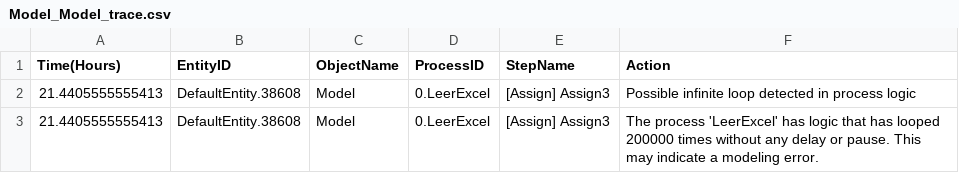
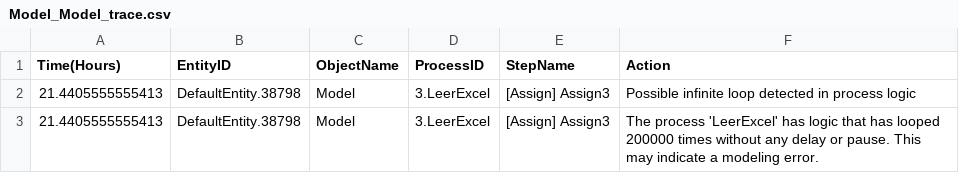
Before and after one commit to Franklin098/MYS2_Proyecto_G21, a CSV file: Modela2/Model_Model_trace.csv, drawn as a sheet.

```diff
--- a/Modela2/Model_Model_trace.csv
+++ b/Modela2/Model_Model_trace.csv
@@ -1,3 +1,3 @@
 Time(Hours),EntityID,ObjectName,ProcessID,StepName,Action
-21.4405555555413,DefaultEntity.38608,Model,0.LeerExcel,[Assign] Assign3,Possible infinite loop detected in process logic
-21.4405555555413,DefaultEntity.38608,Model,0.LeerExcel,[Assign] Assign3,The process 'LeerExcel' has logic that has looped 200000 times without any delay or pause. This may indicate a modeling error.
+21.4405555555413,DefaultEntity.38798,Model,3.LeerExcel,[Assign] Assign3,Possible infinite loop detected in process logic
+21.4405555555413,DefaultEntity.38798,Model,3.LeerExcel,[Assign] Assign3,The process 'LeerExcel' has logic that has looped 200000 times without any delay or pause. This may indicate a modeling error.
```
Also changed, not shown: 3 other files.
